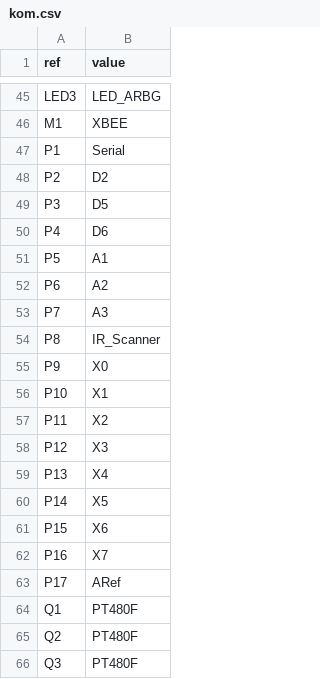
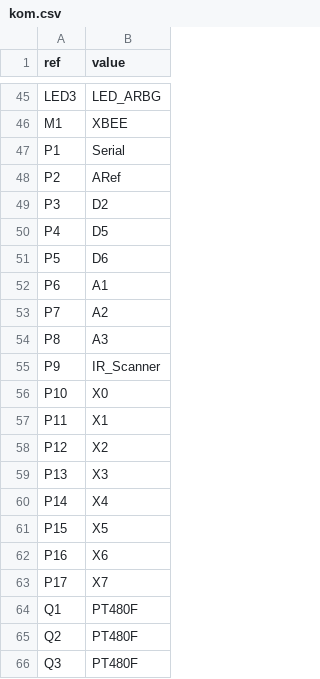
Before and after one commit to svilches/kom, a CSV file: hw/brd/kom.csv, drawn as a sheet; only a part is shown, gaps mark what is left out; the diff covers the shown part only.

```diff
--- a/hw/brd/kom.csv
+++ b/hw/brd/kom.csv
@@ -47,18 +47,18 @@ M1;XBEE
 P1;Serial
-P2;D2
-P3;D5
-P4;D6
-P5;A1
-P6;A2
-P7;A3
-P8;IR_Scanner
-P9;X0
-P10;X1
-P11;X2
-P12;X3
-P13;X4
-P14;X5
-P15;X6
-P16;X7
-P17;ARef
+P2;ARef
+P3;D2
+P4;D5
+P5;D6
+P6;A1
+P7;A2
+P8;A3
+P9;IR_Scanner
+P10;X0
+P11;X1
+P12;X2
+P13;X3
+P14;X4
+P15;X5
+P16;X6
+P17;X7
 Q1;PT480F
```
Also changed, not shown: 4 added rows, 4 removed rows and 6 edited cells elsewhere in this file, 7 other files.
